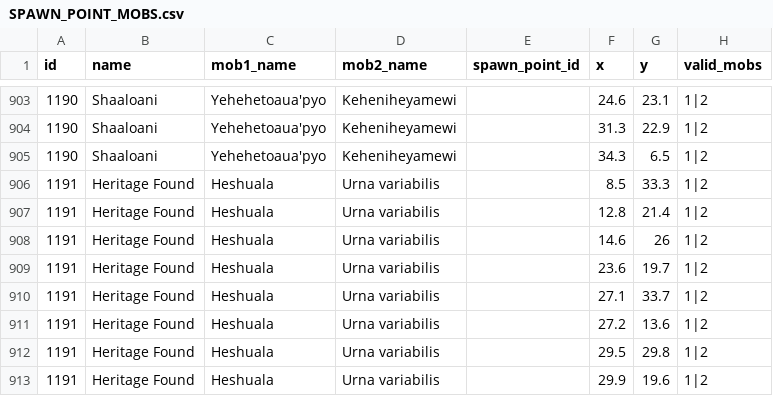
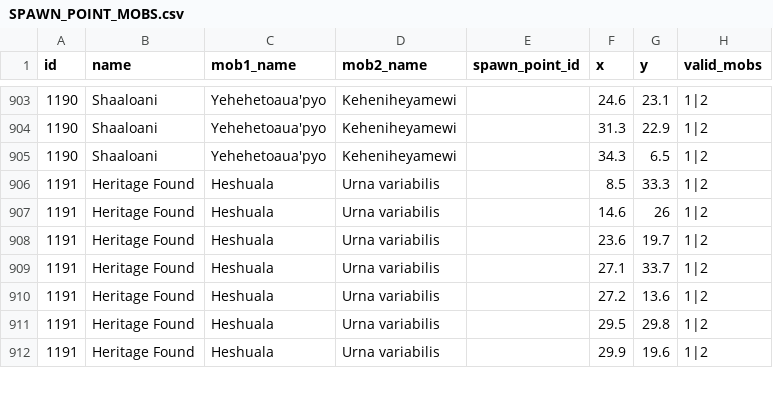
Before and after one commit to pm-wobbuffet/scout, a CSV file: resources/csv/SPAWN_POINT_MOBS.csv, drawn as a sheet; only a part is shown, gaps mark what is left out; the diff names each change by its address in the sheet, - before the commit and + after, or states it on an @@ line.

Commit message:
remove heritage found spawn point

```diff
--- a/resources/csv/SPAWN_POINT_MOBS.csv
+++ b/resources/csv/SPAWN_POINT_MOBS.csv
-row 907: 1191 | Heritage Found | Heshuala | Urna variabilis |  | 12.8 | 21.4 | 1|2
```
